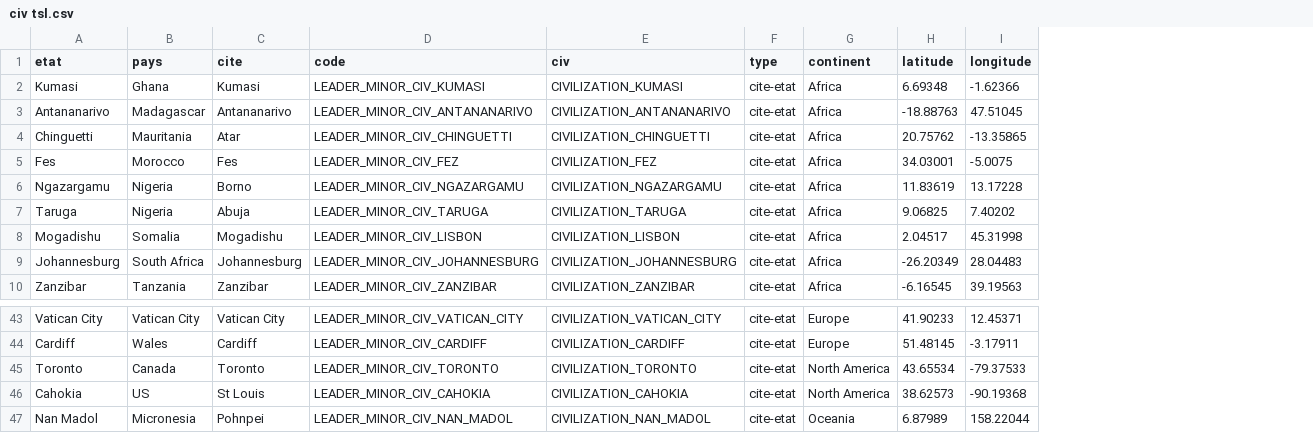
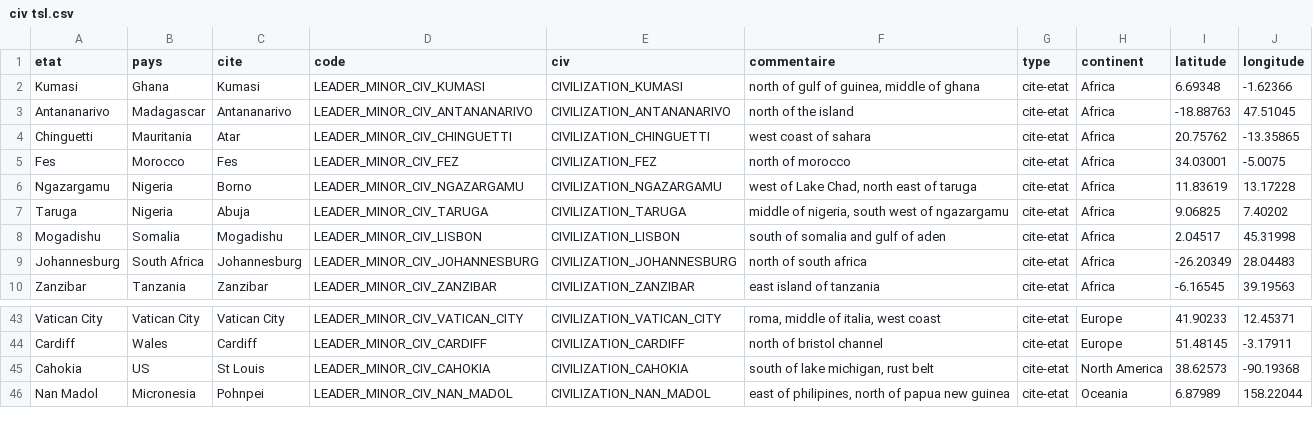
Before and after one commit to je-suis-tm/Sid-Meier-s-Civilization-6-modding, a CSV file: data/civ tsl.csv, drawn as a sheet; only a part is shown, gaps mark what is left out; removed rows and columns are numbered as before the commit, all else as after; the diff names each change by its address in the sheet, - before the commit and + after, or states it on an @@ line.

Commit message:
supprimer toronto

```diff
--- a/data/civ tsl.csv
+++ b/data/civ tsl.csv
+column F (commentaire), rows 2-10: north of gulf of guinea, middle of ghana | north of the island | west coast of sahara | north of morocco | west of Lake Chad, north east of taruga | middle of nigeria, south west of ngazargamu | south of somalia and gulf of aden | north of south africa | east island of tanzania; rows 43-46: roma, middle of italia, west coast | north of bristol channel | south of lake michigan, rust belt | east of philipines, north of papua new guinea
-row 45: Toronto | Canada | Toronto | LEADER_MINOR_CIV_TORONTO | CIVILIZATION_TORONTO | cite-etat | North America | 43.65534 | -79.37533
```
